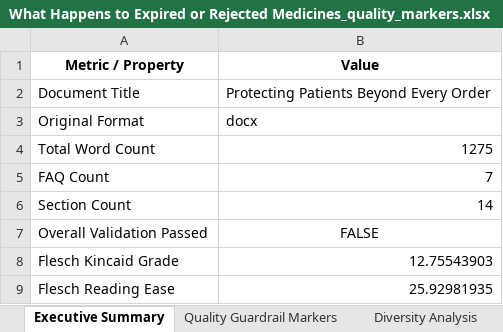
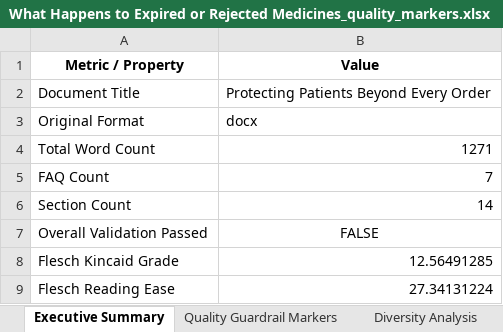
Before and after one commit to RishabhStark7/Content-Humanizer, an Excel workbook: output/final_doc/What Happens to Expired or Rejected Medicines_quality_markers.xlsx, sheet Executive Summary, drawn as a sheet; values as stored, in another font and other column widths than the file's, no borders; the diff names each change by its address in the sheet, - before the commit and + after, or states it on an @@ line.

```diff
--- a/output/final_doc/What Happens to Expired or Rejected Medicines_quality_markers.xlsx (sheet Executive Summary)
+++ b/output/final_doc/What Happens to Expired or Rejected Medicines_quality_markers.xlsx (sheet Executive Summary)
-B4 (Value): 1275
+B4 (Value): 1271
-B8 (Value): 12.75543903
+B8 (Value): 12.56491285
-B9 (Value): 25.92981935
+B9 (Value): 27.34131224
```
Also changed, not shown: sheet Quality Guardrail Markers, 10 other files.
